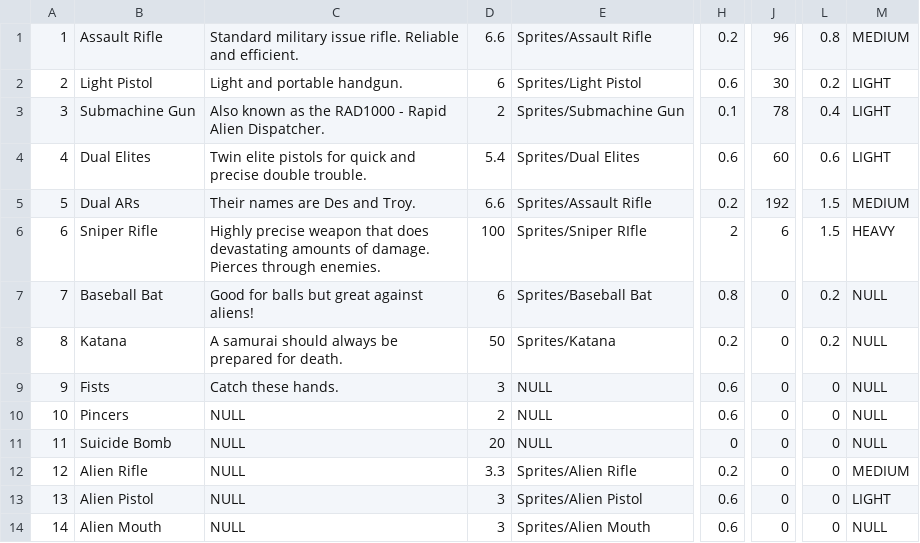
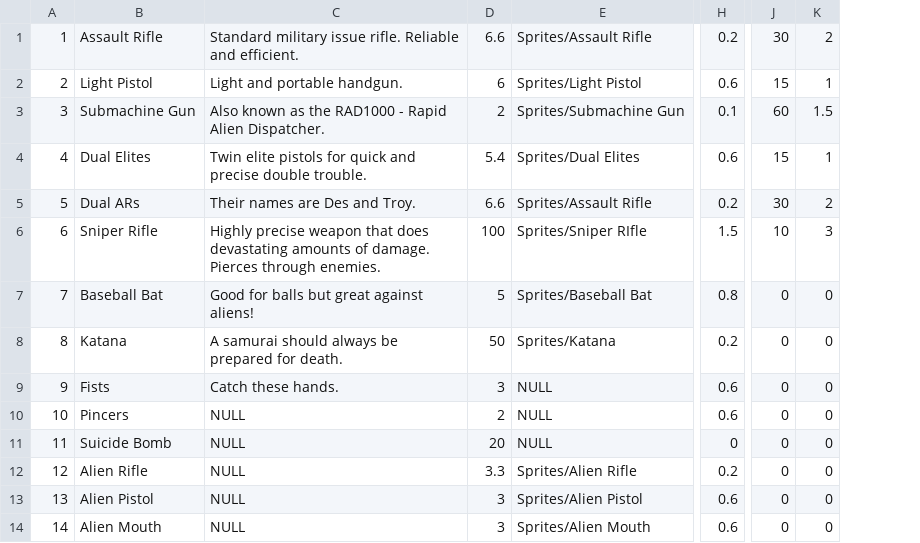
Before and after one commit to kieranchai/Exodus, a CSV file: Assets/Editor/CSVs/Weapons.csv, drawn as a sheet; only a part is shown, gaps mark what is left out; removed rows and columns are numbered as before the commit, all else as after; the diff names each change by its address in the sheet, - before the commit and + after, or states it on an @@ line.

```diff
--- a/Assets/Editor/CSVs/Weapons.csv
+++ b/Assets/Editor/CSVs/Weapons.csv
+column K, rows 1-14: 2 | 1 | 1.5 | 1 | 2 | 3 | 0 | 0 | 0 | 0 | 0 | 0 | 0 | 0
-column L, rows 1-14: 0.8 | 0.2 | 0.4 | 0.6 | 1.5 | 1.5 | 0.2 | 0.2 | 0 | 0 | 0 | 0 | 0 | 0
-column M, rows 1-14: MEDIUM | LIGHT | LIGHT | LIGHT | MEDIUM | HEAVY | NULL | NULL | NULL | NULL | NULL | MEDIUM | LIGHT | NULL
-J1: 96
+J1: 30
-J2: 30
+J2: 15
-J3: 78
+J3: 60
-J4: 60
+J4: 15
-J5: 192
+J5: 30
-H6: 2
+H6: 1.5
-J6: 6
+J6: 10
-D7: 6
+D7: 5
```
Also changed, not shown: 33 other files.
